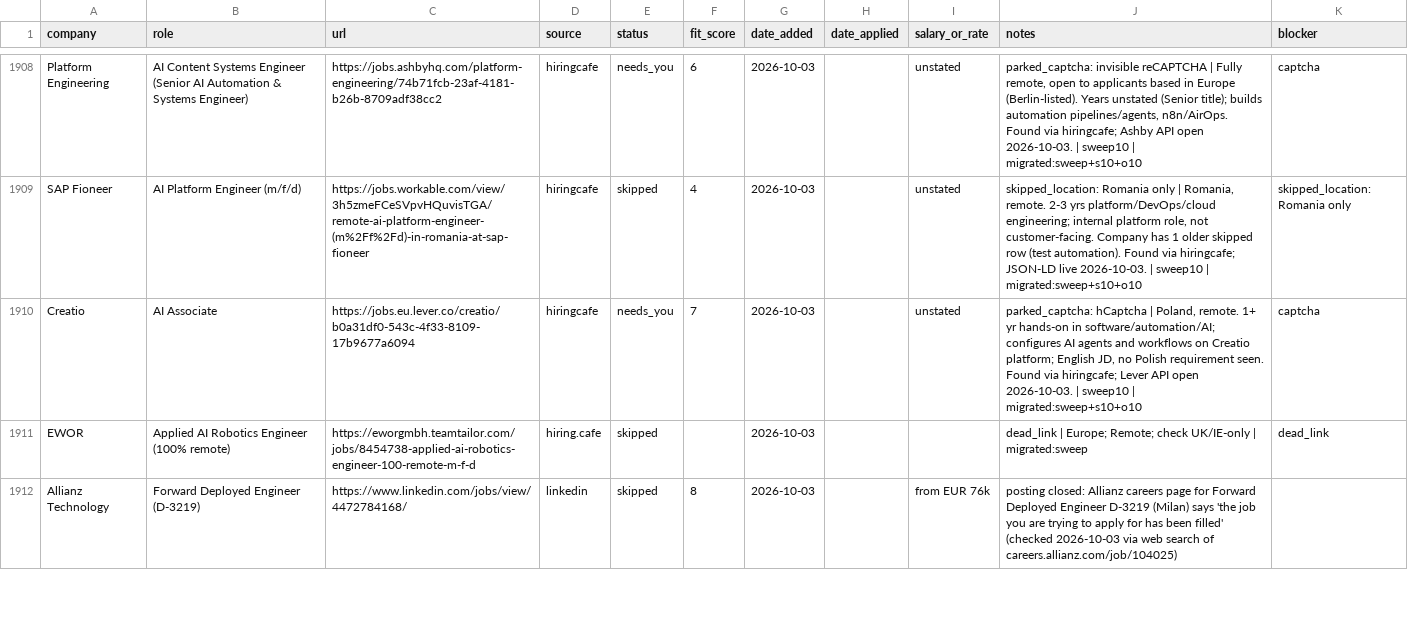
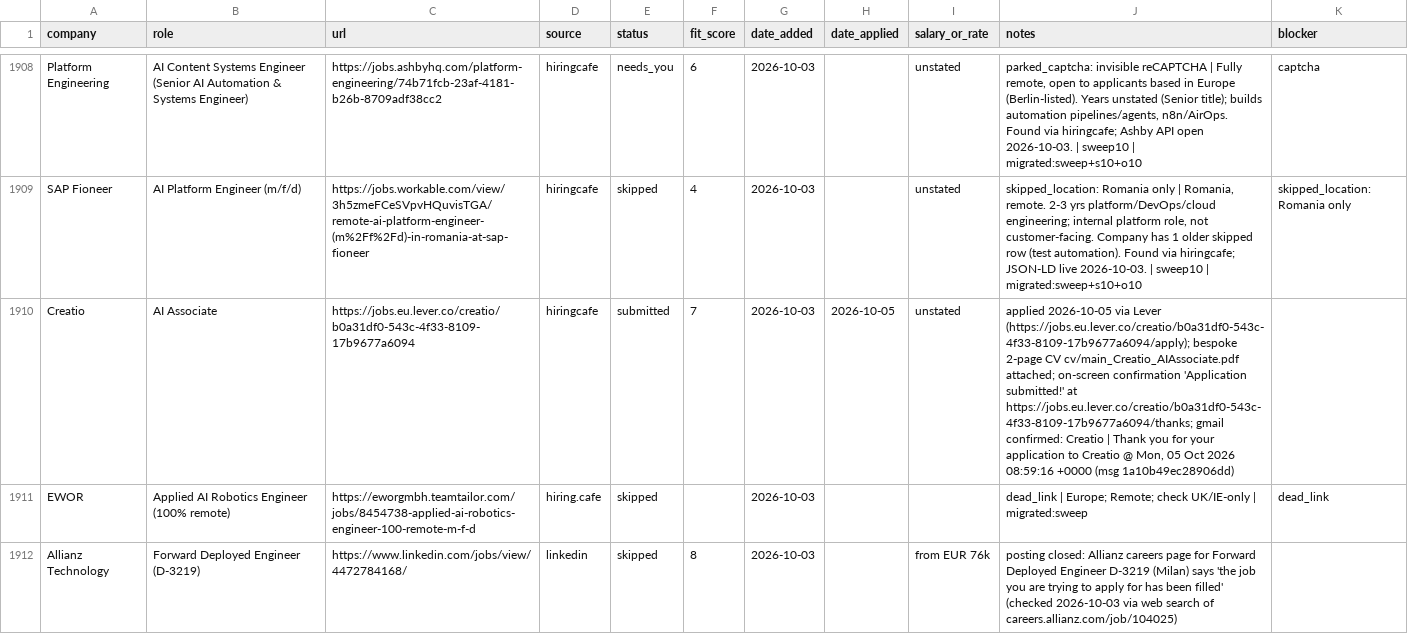
Before and after one commit to prab-gupta/job-hunt, a CSV file: loop/applications.csv, drawn as a sheet; only a part is shown, gaps mark what is left out.

```diff
--- a/loop/applications.csv
+++ b/loop/applications.csv
@@ -2023,3 +2023,3 @@ Platform Engineering,AI Content Systems Engineer (Senior AI Automation & Systems
 SAP Fioneer,AI Platform Engineer (m/f/d),https://jobs.workable.com/view/3h5zmeFCeSVpvHQuvisTGA/remote-ai-platform-engineer-(m%2Ff%2Fd)-in-romania-at-sap-fioneer,hiringcafe,skipped,4,2026-10-03,,unstated,"skipped_location: Romania only | Romania, remote. 2-3 yrs platform/DevOps/cloud engineering; internal platform role, not customer-facing. Company has 1 older skipped row (test automation). Found via hiringcafe; JSON-LD live 2026-10-03. | sweep10 | migrated:sweep+s10+o10",skipped_location: Romania only
-Creatio,AI Associate,https://jobs.eu.lever.co/creatio/b0a31df0-543c-4f33-8109-17b9677a6094,hiringcafe,needs_you,7,2026-10-03,,unstated,"parked_captcha: hCaptcha | Poland, remote. 1+ yr hands-on in software/automation/AI; configures AI agents and workflows on Creatio platform; English JD, no Polish requirement seen. Found via hiringcafe; Lever API open 2026-10-03. | sweep10 | migrated:sweep+s10+o10",captcha
+Creatio,AI Associate,https://jobs.eu.lever.co/creatio/b0a31df0-543c-4f33-8109-17b9677a6094,hiringcafe,submitted,7,2026-10-03,2026-10-05,unstated,"applied 2026-10-05 via Lever (https://jobs.eu.lever.co/creatio/b0a31df0-543c-4f33-8109-17b9677a6094/apply); bespoke 2-page CV cv/main_Creatio_AIAssociate.pdf attached; on-screen confirmation 'Application submitted!' at https://jobs.eu.lever.co/creatio/b0a31df0-543c-4f33-8109-17b9677a6094/thanks; gmail confirmed: Creatio | Thank you for your application to Creatio @ Mon, 05 Oct 2026 08:59:16 +0000 (msg 1a10b49ec28906dd)",
 EWOR,Applied AI Robotics Engineer (100% remote),https://eworgmbh.teamtailor.com/jobs/8454738-applied-ai-robotics-engineer-100-remote-m-f-d,hiring.cafe,skipped,,2026-10-03,,,dead_link | Europe; Remote; check UK/IE-only | migrated:sweep,dead_link
```
Also changed, not shown: applications.csv, data/csvs/applications.csv, 3 other files.
